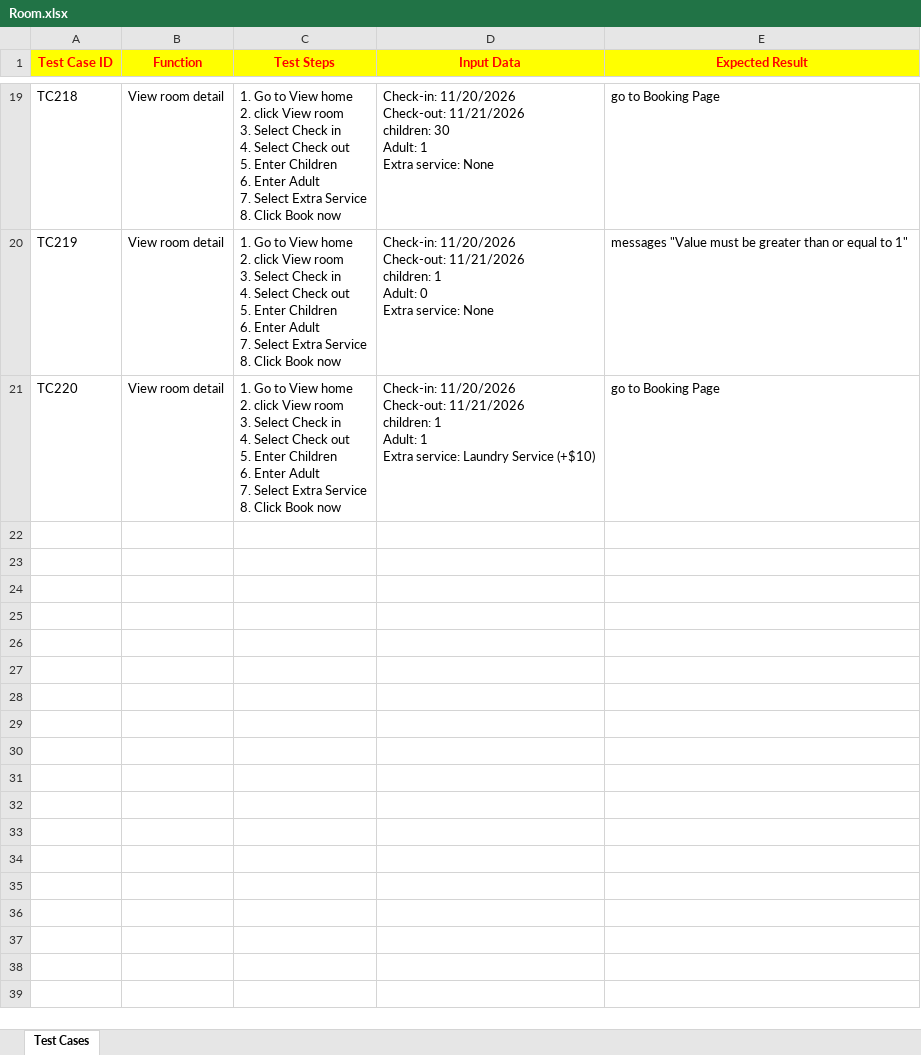
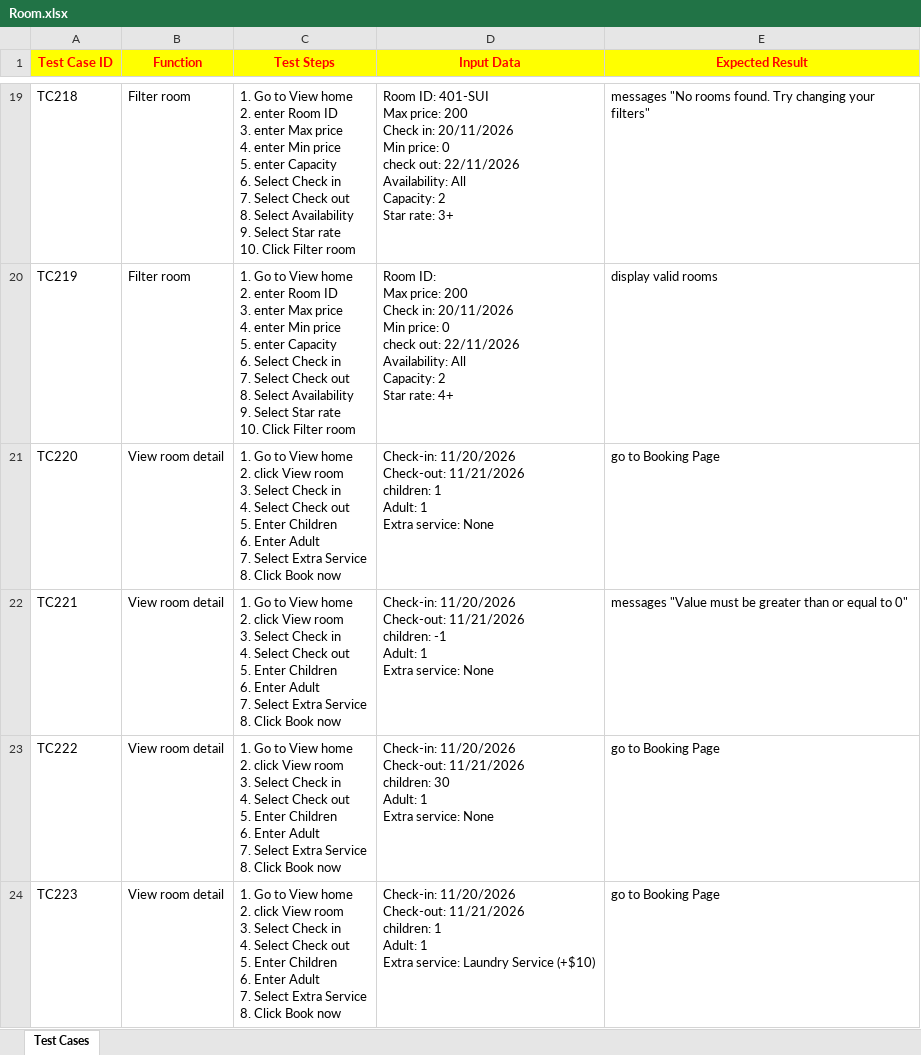
Before and after one commit to Thang-Tran-dev/Hotel-Room-Booking-System, an Excel workbook: ProgAndTest_Group4/Testing document/Room.xlsx, sheet Test Cases, drawn as a sheet; only a part is shown, gaps mark what is left out; values as stored, in another font and other column widths than the file's, no borders; ↵ is a line break in a cell; the diff covers the shown part only; the diff names each change by its address in the sheet, - before the commit and + after, or states it on an @@ line.

Commit message:
Add files via upload
sửa file room, thêm file nhiệm vụ, minh chứng và mã nguồn thao tác phòng

Signed-off-by: Thang-Tran-dev <tnt.thang.dev@gmail.com>

```diff
--- a/ProgAndTest_Group4/Testing document/Room.xlsx (sheet Test Cases)
+++ b/ProgAndTest_Group4/Testing document/Room.xlsx (sheet Test Cases)
-B19:B20 (Function): View room detail
+B19:B20 (Function): Filter room
-C19:C20 (Test Steps): …home ↵ 2. click View room ↵ 3. Select Check in ↵ 4. Select Check out ↵ 5. Enter Children ↵ 6. Enter Adult ↵ 7. Select Extra Service ↵ 8. Click Book now
+C19:C20 (Test Steps): …home ↵ 2. enter Room ID ↵ 3. enter Max price ↵ 4. enter Min price ↵ 5. enter Capacity ↵ 6. Select Check in ↵ 7. Select Check out ↵ 8. Select Availability ↵ 9. Select Star rate ↵ 10. Click Filter room
-D19 (Input Data): Check-in: 11/20/2026 ↵ Check-out: 11/21/2026 ↵ children: 30 ↵ Adult: 1 ↵ Extra service: None
+D19 (Input Data): Room ID: 401-SUI ↵ Max price: 200 ↵ Check in: 20/11/2026 ↵ Min price: 0 ↵ check out: 22/11/2026 ↵ Availability: All ↵ Capacity: 2 ↵ Star rate: 3+
-E19 (Expected Result): go to Booking Page
+E19 (Expected Result): messages "No rooms found. Try changing your filters"
-D20 (Input Data): Check-in: 11/20/2026 ↵ Check-out: 11/21/2026 ↵ children: 1 ↵ Adult: 0 ↵ Extra service: None
+D20 (Input Data): Room ID: ↵ Max price: 200 ↵ Check in: 20/11/2026 ↵ Min price: 0 ↵ check out: 22/11/2026 ↵ Availability: All ↵ Capacity: 2 ↵ Star rate: 4+
-E20 (Expected Result): messages "Value must be greater than or equal to 1"
+E20 (Expected Result): display valid rooms
-D21 (Input Data): …Extra service: Laundry Service (+$10)
+D21 (Input Data): …Extra service: None
+row 22: TC221 | View room detail | 1. Go to View home ↵ 2. click View room ↵ 3. Select Check in ↵ 4. Select Check out ↵ 5. Enter Children ↵ 6. Enter Adult ↵ 7. Select Extra Service ↵ 8. Click Book now | Check-in: 11/20/2026 ↵ Check-out: 11/21/2026 ↵ children: -1 ↵ Adult: 1 ↵ Extra service: None | messages "Value must be greater than or equal to 0"
+row 23: TC222 | View room detail | 1. Go to View home ↵ 2. click View room ↵ 3. Select Check in ↵ 4. Select Check out ↵ 5. Enter Children ↵ 6. Enter Adult ↵ 7. Select Extra Service ↵ 8. Click Book now | Check-in: 11/20/2026 ↵ Check-out: 11/21/2026 ↵ children: 30 ↵ Adult: 1 ↵ Extra service: None | go to Booking Page
+row 24: TC223 | View room detail | 1. Go to View home ↵ 2. click View room ↵ 3. Select Check in ↵ 4. Select Check out ↵ 5. Enter Children ↵ 6. Enter Adult ↵ 7. Select Extra Service ↵ 8. Click Book now | Check-in: 11/20/2026 ↵ Check-out: 11/21/2026 ↵ children: 1 ↵ Adult: 1 ↵ Extra service: Laundry Service (+$10) | go to Booking Page
```
Also changed, not shown: 33 edited cells elsewhere in this sheet, 16 other files.
